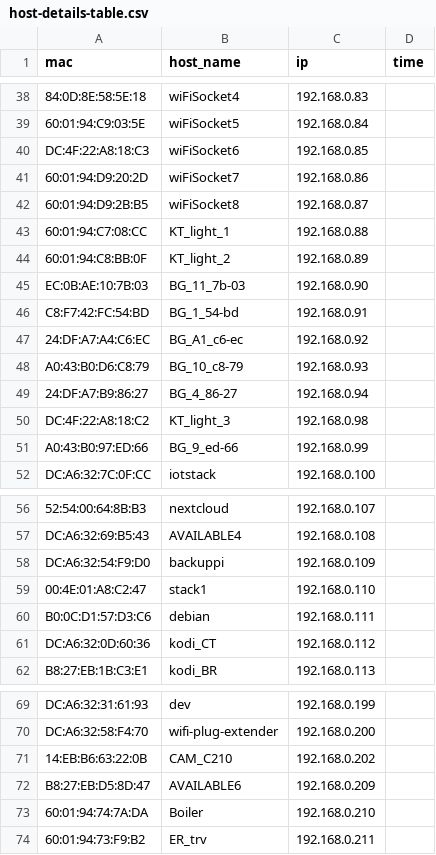
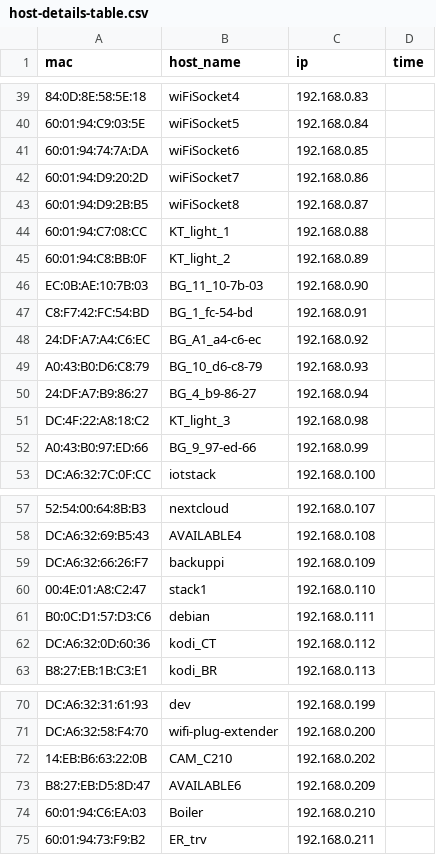
Before and after one commit to chrispab/static-leases, a CSV file: input/host-details-table.csv, drawn as a sheet; only a part is shown, gaps mark what is left out; addresses are those after the commit; the diff covers the shown part only; the diff names each change by its address in the sheet, - before the commit and + after, or states it on an @@ line.

```diff
--- a/input/host-details-table.csv
+++ b/input/host-details-table.csv
-A41 (mac): DC:4F:22:A8:18:C3
+A41 (mac): 60:01:94:74:7A:DA
-B46 (host_name): BG_11_7b-03
+B46 (host_name): BG_11_10-7b-03
-B47 (host_name): BG_1_54-bd
+B47 (host_name): BG_1_fc-54-bd
-B48 (host_name): BG_A1_c6-ec
+B48 (host_name): BG_A1_a4-c6-ec
-B49 (host_name): BG_10_c8-79
+B49 (host_name): BG_10_d6-c8-79
-B50 (host_name): BG_4_86-27
+B50 (host_name): BG_4_b9-86-27
-B52 (host_name): BG_9_ed-66
+B52 (host_name): BG_9_97-ed-66
-A59 (mac): DC:A6:32:54:F9:D0
+A59 (mac): DC:A6:32:66:26:F7
-A74 (mac): 60:01:94:74:7A:DA
+A74 (mac): 60:01:94:C6:EA:03
```
Also changed, not shown: 7 added rows, 3 removed rows, 1 moved row and 5 edited cells elsewhere in this file, 4 other files.
